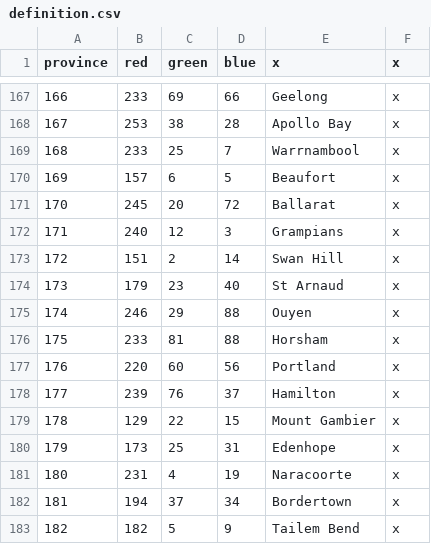
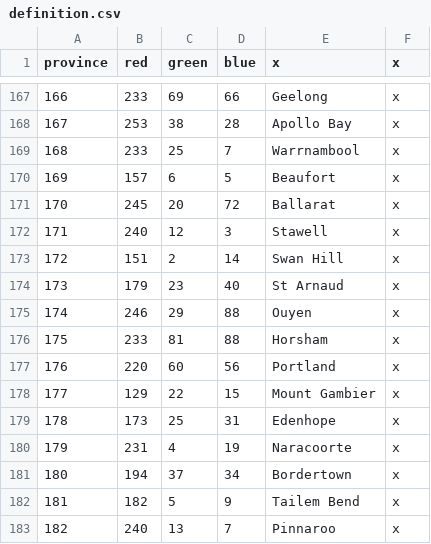
Before and after one commit to Spirintus/ate-down-under, a CSV file: atedu/map/definition.csv, drawn as a sheet; only a part is shown, gaps mark what is left out; the shorter side is filled out with more unchanged rows; removed rows and columns are numbered as before the commit, all else as after; the diff names each change by its address in the sheet, - before the commit and + after, or states it on an @@ line.

```diff
--- a/atedu/map/definition.csv
+++ b/atedu/map/definition.csv
-E172 (x): Grampians
+E172 (x): Stawell
-row 178: 177 | 239 | 76 | 37 | Hamilton | x
@@ column A (province) renumbered from row 178 down @@
```
Also changed, not shown: atedu/localisation/provinces.csv, 2 other files.
